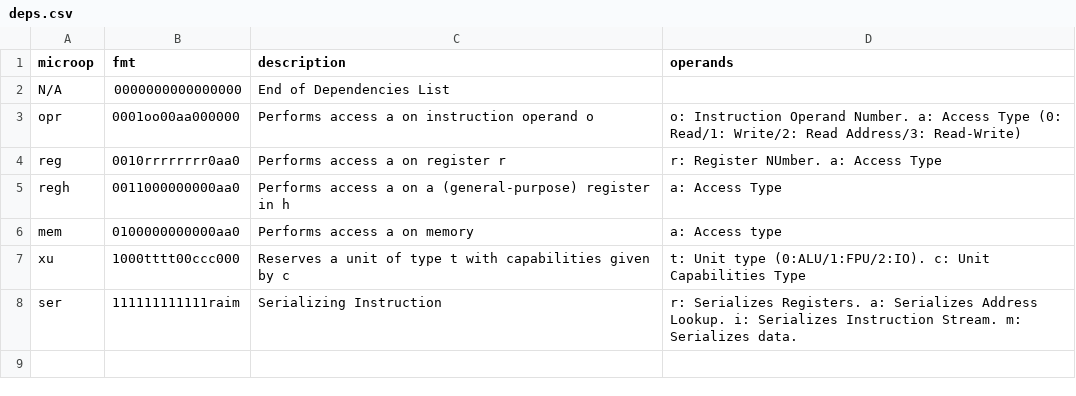
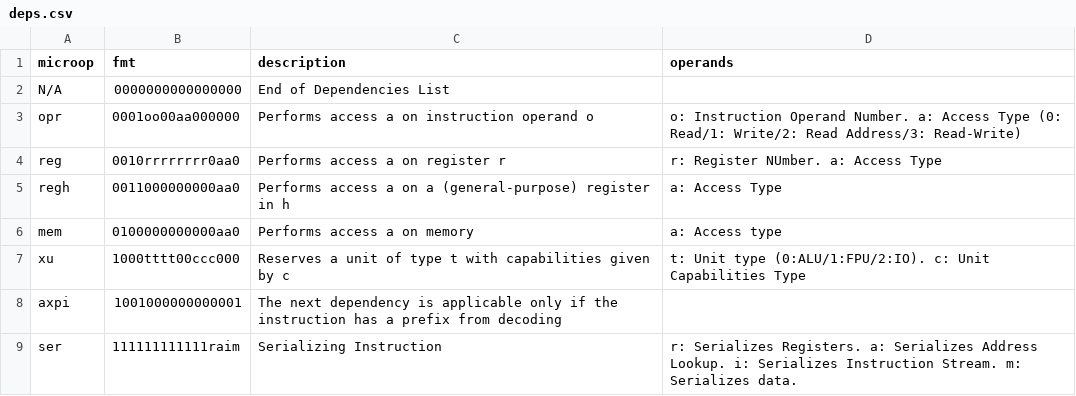
Before and after one commit to Clever-ISA/href-microcode, a CSV file: mcode/deps.csv, drawn as a sheet; the diff names each change by its address in the sheet, - before the commit and + after, or states it on an @@ line.

```diff
--- a/mcode/deps.csv
+++ b/mcode/deps.csv
+row 8: axpi | 1001000000000001 | The next dependency is applicable only if the instruction has a prefix from decoding
```
Also changed, not shown: mcode/execute.csv, 5 other files.
